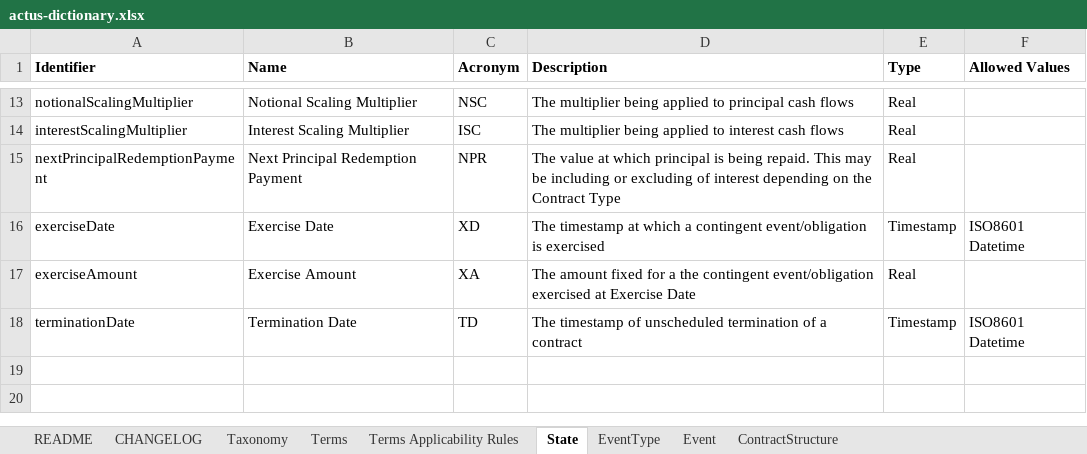
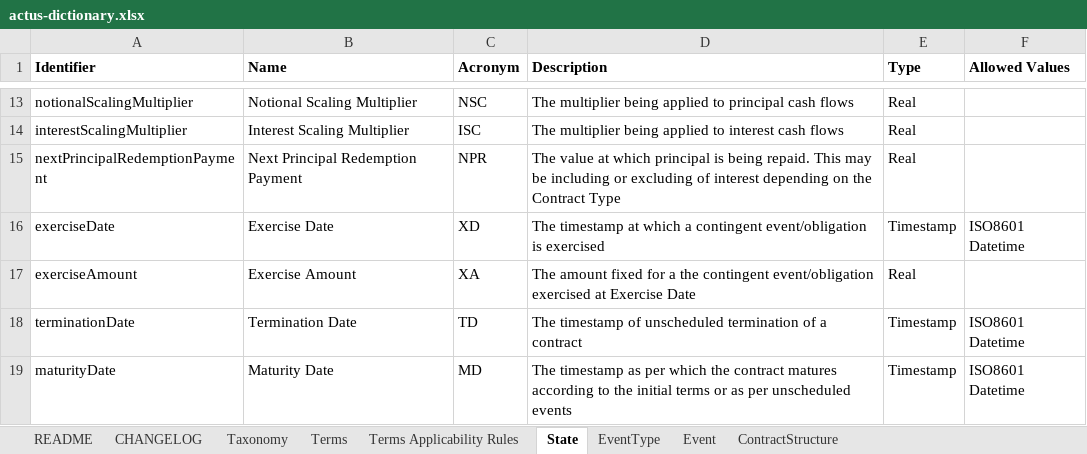
Before and after one commit to actusfrf/actus-dictionary, an Excel workbook: actus-dictionary.xlsx, sheet State, drawn as a sheet; only a part is shown, gaps mark what is left out; values as stored, in another font and other column widths than the file's, no borders; the diff names each change by its address in the sheet, - before the commit and + after, or states it on an @@ line.

Commit message:
added missing maturityDate state #5

```diff
--- a/actus-dictionary.xlsx (sheet State)
+++ b/actus-dictionary.xlsx (sheet State)
+row 19: maturityDate | Maturity Date | MD | The timestamp as per which the contract matures according to the initial terms or as per unscheduled events | Timestamp | ISO8601 Datetime
```
Also changed, not shown: sheet CHANGELOG, 2 other files.
